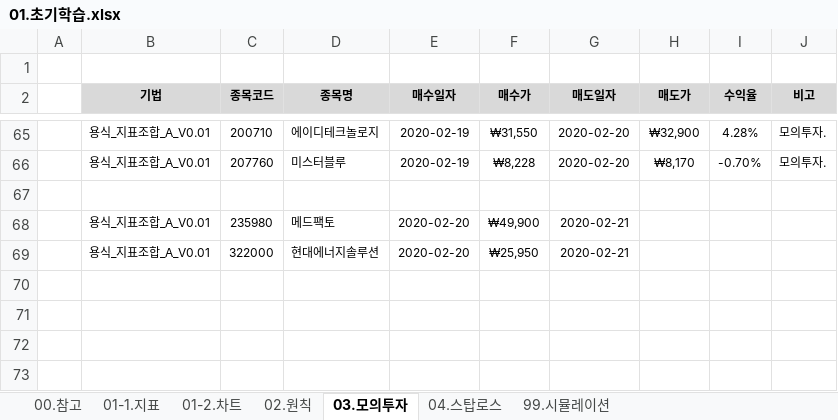
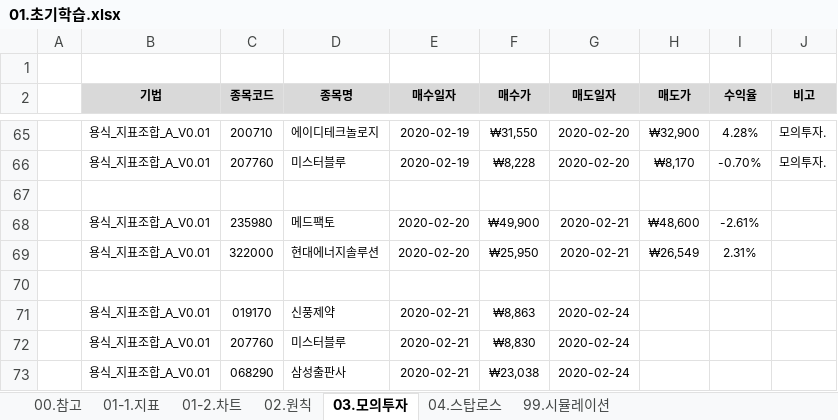
Before and after one commit to YongSoekChoeng/stocks, an Excel workbook: WorkShop/01.docs/01.초기학습.xlsx, sheet 03.모의투자, drawn as a sheet; only a part is shown, gaps mark what is left out; values as stored, in another font and other column widths than the file's, no borders; conditional formats not drawn; the diff names each change by its address in the sheet, - before the commit and + after, or states it on an @@ line.

```diff
--- a/WorkShop/01.docs/01.초기학습.xlsx (sheet 03.모의투자)
+++ b/WorkShop/01.docs/01.초기학습.xlsx (sheet 03.모의투자)
-H68 (매도가): (empty)
+H68 (매도가): ₩48,600
-I68 (수익율): (empty)
+I68 (수익율): -2.61%
-H69 (매도가): (empty)
+H69 (매도가): ₩26,549
-I69 (수익율): (empty)
+I69 (수익율): 2.31%
+row 70: (empty)
+row 71:  | 용식_지표조합_A_V0.01 | 019170 | 신풍제약 | 2020-02-21 | ₩8,863 | 2020-02-24
+row 72:  | 용식_지표조합_A_V0.01 | 207760 | 미스터블루 | 2020-02-21 | ₩8,830 | 2020-02-24
+row 73:  | 용식_지표조합_A_V0.01 | 068290 | 삼성출판사 | 2020-02-21 | ₩23,038 | 2020-02-24
```
Also changed, not shown: sheet 99.시뮬레이션, formulas that keep their value.
